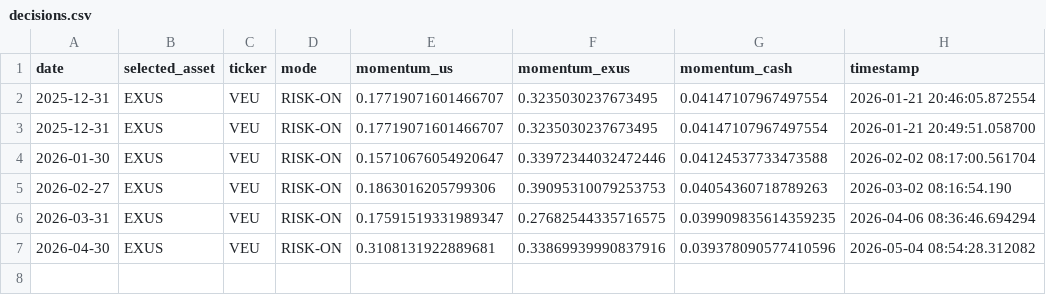
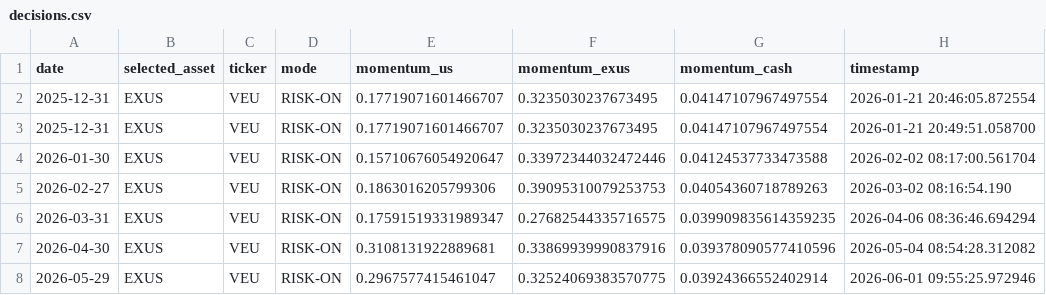
Before and after one commit to virtumedia-agency/GEM-app, a CSV file: app/decisions.csv, drawn as a sheet; the diff names each change by its address in the sheet, - before the commit and + after, or states it on an @@ line.

```diff
--- a/app/decisions.csv
+++ b/app/decisions.csv
+row 8: 2026-05-29 | EXUS | VEU | RISK-ON | 0.2967577415461047 | 0.32524069383570775 | 0.03924366552402914 | 2026-06-01 09:55:25.972946
```
Also changed, not shown: 1 other file.
